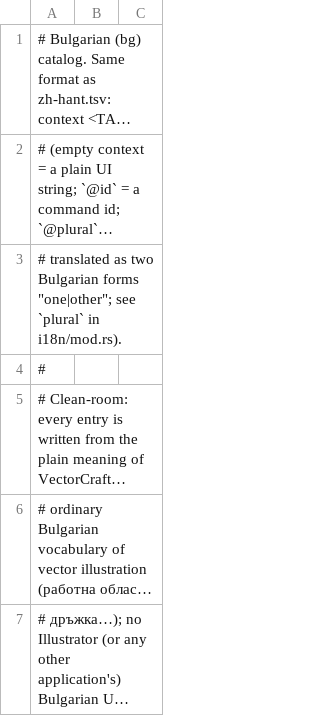
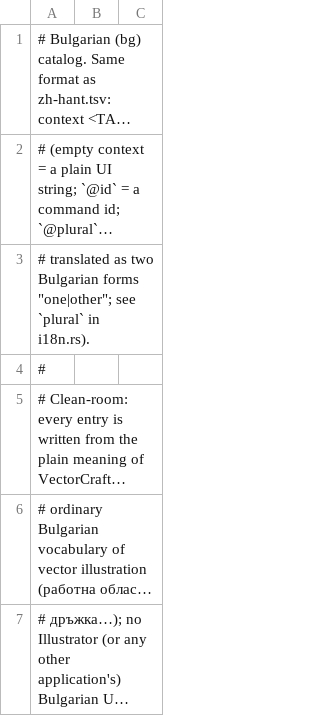
Before and after one commit to 0x-fork/vectorcraft, a TSV file: crates/ui-egui/src/i18n/bg.tsv, drawn as a sheet; only a part is shown; long unchanged cells end in …; the diff names each change by its address in the sheet, - before the commit and + after, or states it on an @@ line.

```diff
--- a/crates/ui-egui/src/i18n/bg.tsv
+++ b/crates/ui-egui/src/i18n/bg.tsv
-A3: …`plural` in i18n/mod.rs).
+A3: …`plural` in i18n.rs).
```
Also changed, not shown: crates/ui-egui/src/i18n/pt-br.tsv, crates/ui-egui/src/i18n/zh-hant.tsv, 12 other files.
